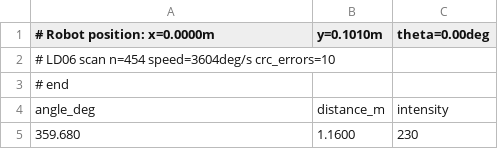
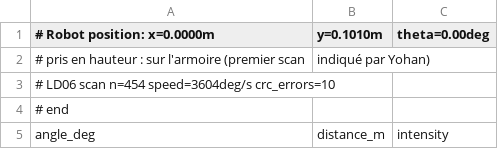
Before and after one commit to yohann869-CMDmaker/ld06-slam, a CSV file: data/real/scan_1102_175527.csv, drawn as a sheet; only a part is shown; the shorter side is filled out with more unchanged rows.

```diff
--- a/data/real/scan_1102_175527.csv
+++ b/data/real/scan_1102_175527.csv
@@ -1,2 +1,3 @@
 # Robot position: x=0.0000m, y=0.1010m, theta=0.00deg
+# pris en hauteur : sur l'armoire (premier scan, indiqué par Yohan)
 # LD06 scan n=454 speed=3604deg/s crc_errors=10
```
Also changed, not shown: data/real/scan_1102_175930.csv, data/real/scan_1103_ls08.csv, 18 other files.
